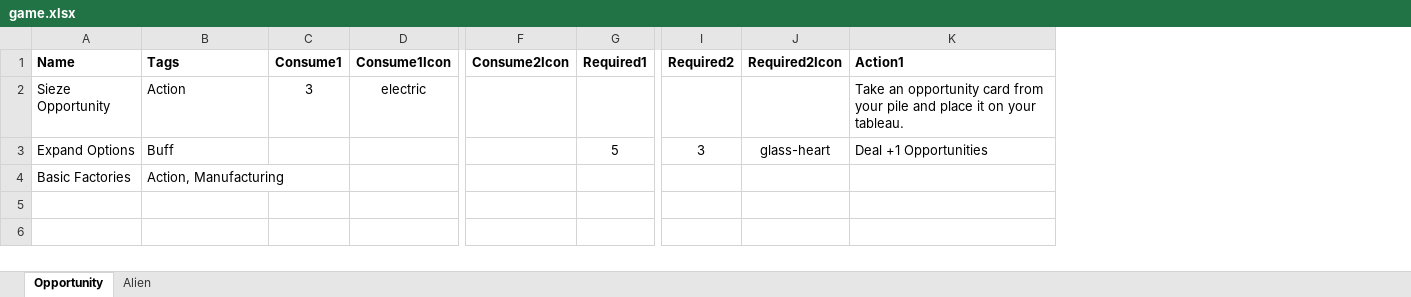
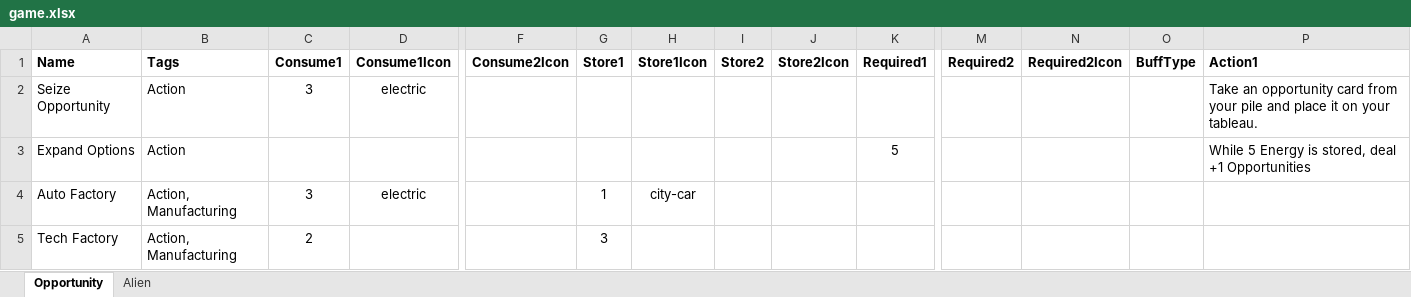
Before and after one commit to andymeneely/project-ruin, an Excel workbook: data/game.xlsx, sheet Opportunity, drawn as a sheet; only a part is shown, gaps mark what is left out; values as stored, in another font and other column widths than the file's, no borders; removed rows and columns are numbered as before the commit, all else as after; rows hold the shown columns only; the diff names each change by its address in the sheet, - before the commit and + after, or states it on an @@ line.

```diff
--- a/data/game.xlsx (sheet Opportunity)
+++ b/data/game.xlsx (sheet Opportunity)
+column G (Store1), empty
+column H (Store1Icon), empty
+column I (Store2), empty
+column J (Store2Icon), empty
+column O (BuffType), empty
-A2 (Name): Sieze Opportunity
+A2 (Name): Seize Opportunity
-B3 (Tags): Buff
+B3 (Tags): Action
-M3 (Required2): 3
+M3 (Required2): (empty)
-N3 (Required2Icon): glass-heart
+N3 (Required2Icon): (empty)
-P3 (Action1): Deal +1 Opportunities
+P3 (Action1): While 5 Energy is stored, deal +1 Opportunities
-row 4: Basic Factories | Action, Manufacturing
+row 4: Auto Factory | Action, Manufacturing | 3 | electric |  | 1 | city-car
+row 5: Tech Factory | Action, Manufacturing | 2 |  |  | 3
```
Also changed, not shown: 7 other files.
